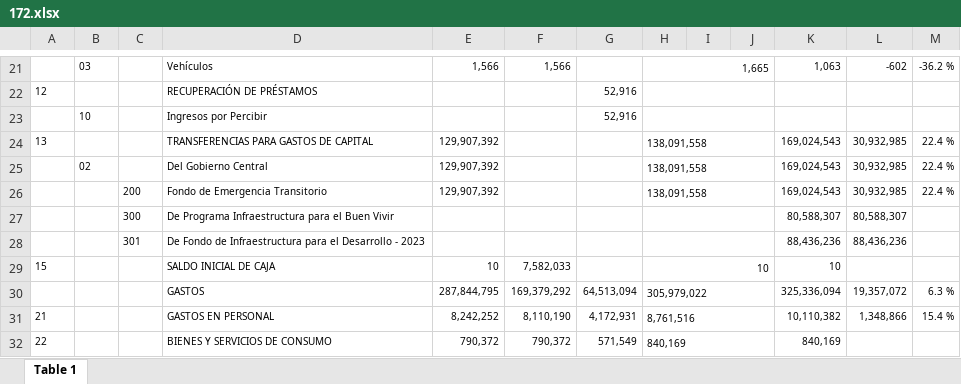
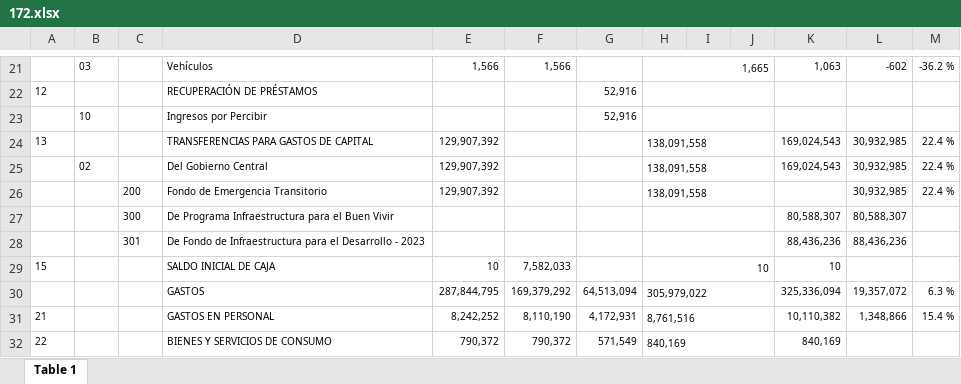
Before and after one commit to josemoragonzalez/Presupuesto2023, an Excel workbook: analiticosxlsx/172.xlsx, sheet Table 1, drawn as a sheet; only a part is shown, gaps mark what is left out; values as stored, in another font and other column widths than the file's, no borders; the diff names each change by its address in the sheet, - before the commit and + after, or states it on an @@ line.

```diff
--- a/analiticosxlsx/172.xlsx (sheet Table 1)
+++ b/analiticosxlsx/172.xlsx (sheet Table 1)
-K26: 169,024,543
+K26: (empty)
```
Also changed, not shown: analiticosxlsx/1.xlsx, analiticosxlsx/162.xlsx, 23 other files.
